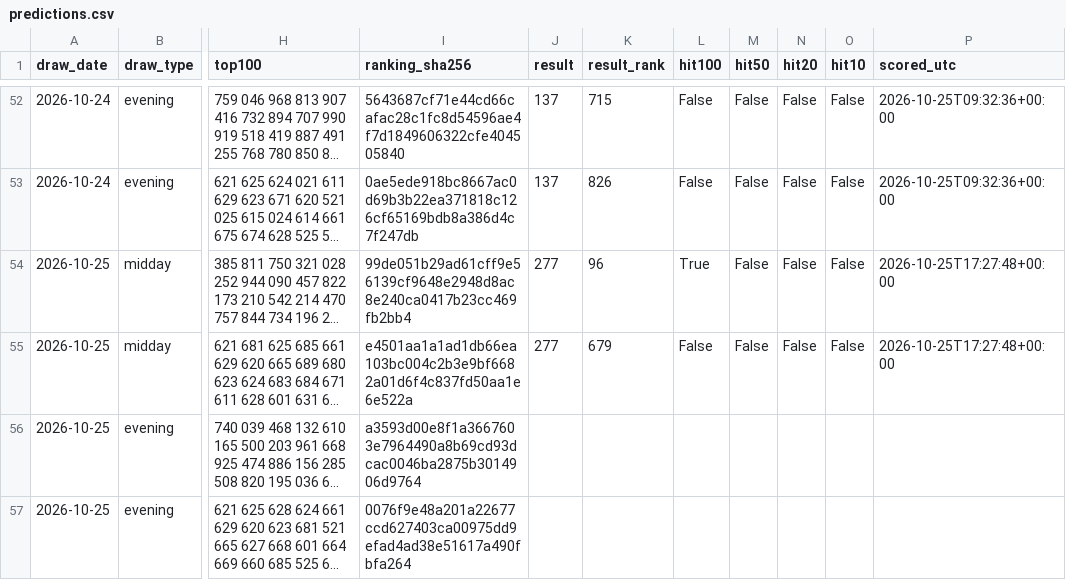
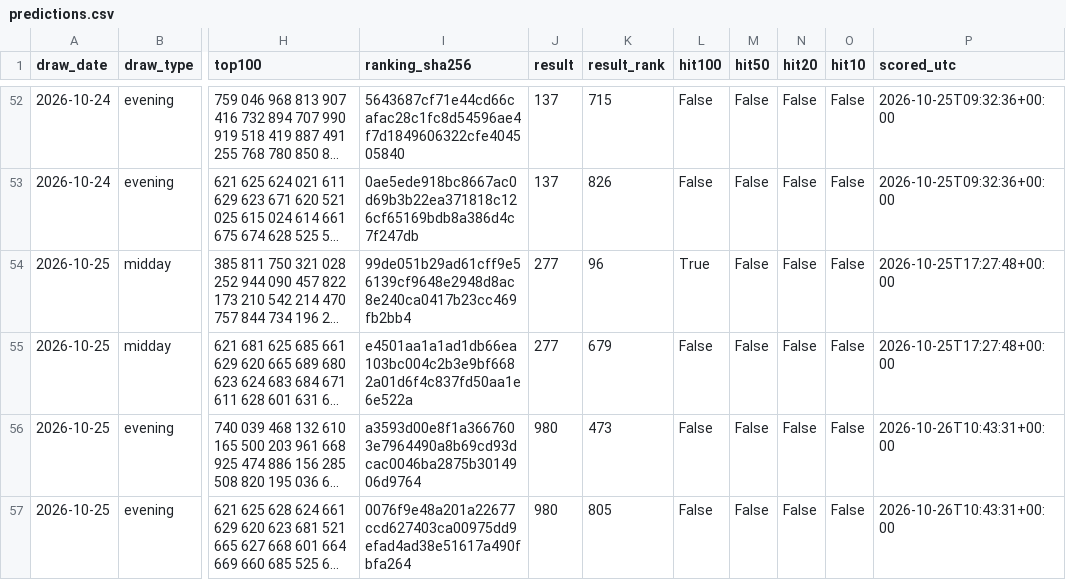
Before and after one commit to SRIIAKHILLESSH/streamlit_app, a CSV file: artifacts/automl1/live/predictions.csv, drawn as a sheet; only a part is shown, gaps mark what is left out; long unchanged cells end in …; the diff covers the shown part only; the diff names each change by its address in the sheet, - before the commit and + after, or states it on an @@ line.

```diff
--- a/artifacts/automl1/live/predictions.csv
+++ b/artifacts/automl1/live/predictions.csv
-J56:J57 (result): (empty)
+J56:J57 (result): 980
-K56 (result_rank): (empty)
+K56 (result_rank): 473
-L56:L57 (hit100): (empty)
+L56:L57 (hit100): False
-M56:M57 (hit50): (empty)
+M56:M57 (hit50): False
-N56:N57 (hit20): (empty)
+N56:N57 (hit20): False
-O56:O57 (hit10): (empty)
+O56:O57 (hit10): False
-P56:P57 (scored_utc): (empty)
+P56:P57 (scored_utc): 2026-10-26T10:43:31+00:00
-K57 (result_rank): (empty)
+K57 (result_rank): 805
```
Also changed, not shown: 2 added rows elsewhere in this file, artifacts/automl2/live/predictions.csv, artifacts/automl3/live/predictions.csv, 6 other files.
